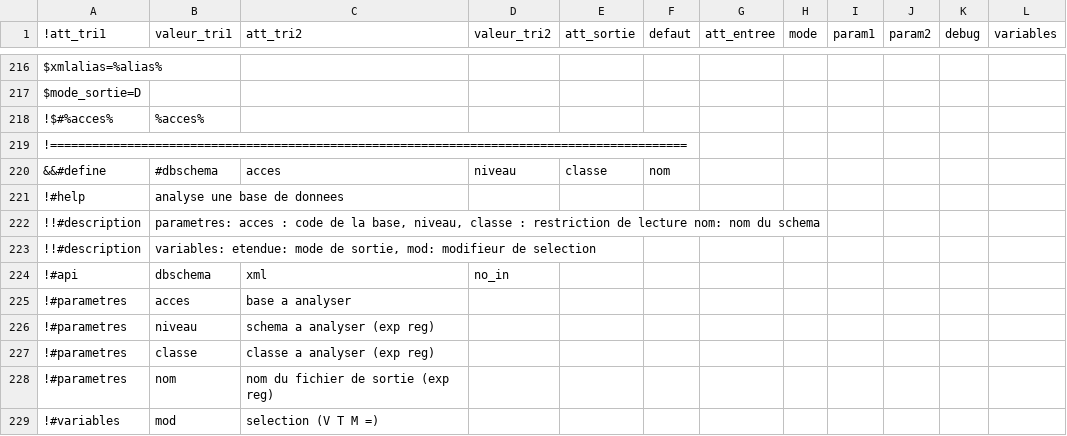
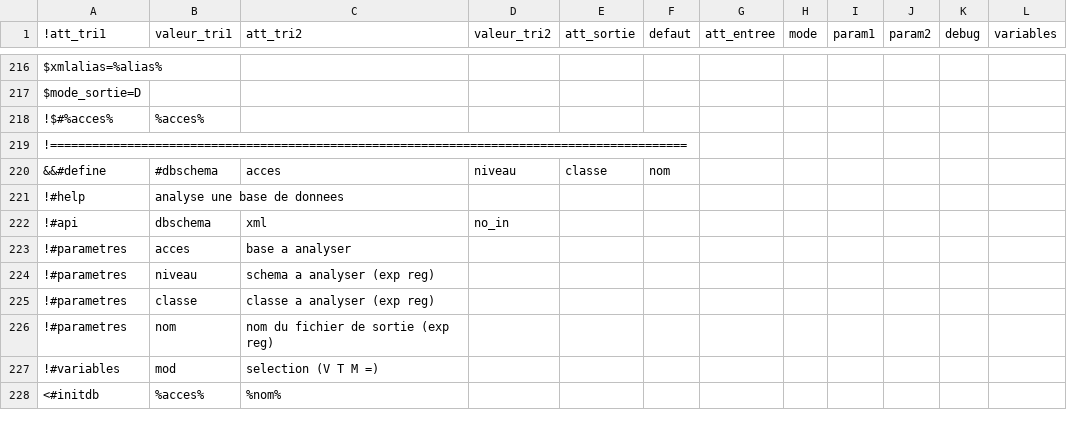
Before and after one commit to service-GCT-EMS/pyetl, a CSV file: pyetl/moteur/fonctions/commandes_internes.csv, drawn as a sheet; only a part is shown, gaps mark what is left out; the shorter side is filled out with more unchanged rows.

```diff
--- a/pyetl/moteur/fonctions/commandes_internes.csv
+++ b/pyetl/moteur/fonctions/commandes_internes.csv
@@ -221,4 +221,2 @@ $mode_sortie=D;;;;;;;;;;;
 !#help;analyse une base de donnees;;;;;;;;;;
-!!#description;parametres: acces : code de la base, niveau, classe : restriction de lecture nom: nom du schema
-!!#description;variables: etendue: mode de sortie, mod: modifieur de selection
 !#api;dbschema;xml;no_in
```
Also changed, not shown: 6 other files.
